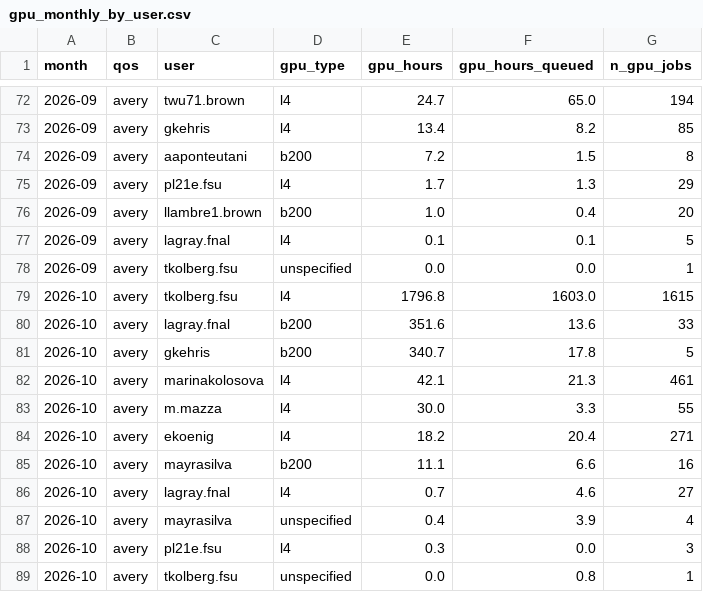
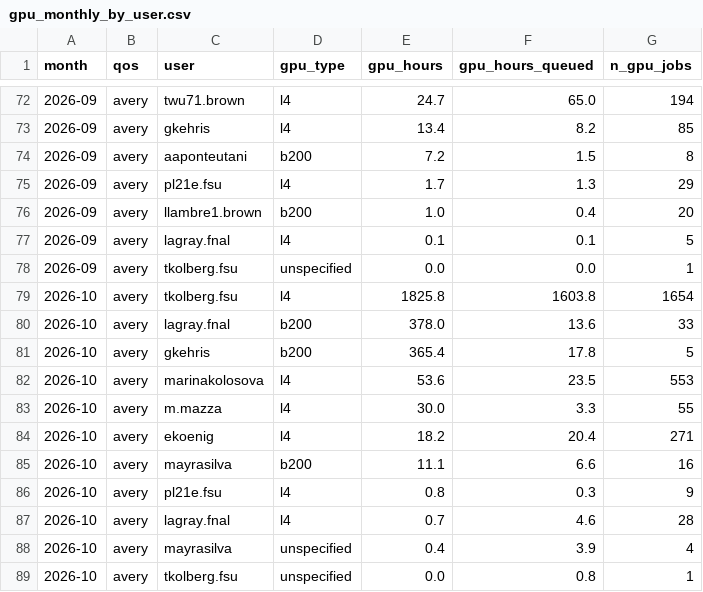
Before and after one commit to sgnoohc/hpg_librarian, a CSV file: gpu_usage/gpu_monthly_by_user.csv, drawn as a sheet; only a part is shown, gaps mark what is left out.

```diff
--- a/gpu_usage/gpu_monthly_by_user.csv
+++ b/gpu_usage/gpu_monthly_by_user.csv
@@ -78,6 +78,6 @@ month,qos,user,gpu_type,gpu_hours,gpu_hours_queued,n_gpu_jobs
 2026-09,avery,tkolberg.fsu,unspecified,0.0,0.0,1
-2026-10,avery,tkolberg.fsu,l4,1796.8,1603.0,1615
-2026-10,avery,lagray.fnal,b200,351.6,13.6,33
-2026-10,avery,gkehris,b200,340.7,17.8,5
-2026-10,avery,marinakolosova,l4,42.1,21.3,461
+2026-10,avery,tkolberg.fsu,l4,1825.8,1603.8,1654
+2026-10,avery,lagray.fnal,b200,378.0,13.6,33
+2026-10,avery,gkehris,b200,365.4,17.8,5
+2026-10,avery,marinakolosova,l4,53.6,23.5,553
 2026-10,avery,m.mazza,l4,30.0,3.3,55
@@ -85,5 +85,5 @@ month,qos,user,gpu_type,gpu_hours,gpu_hours_queued,n_gpu_jobs
 2026-10,avery,mayrasilva,b200,11.1,6.6,16
-2026-10,avery,lagray.fnal,l4,0.7,4.6,27
+2026-10,avery,pl21e.fsu,l4,0.8,0.3,9
+2026-10,avery,lagray.fnal,l4,0.7,4.6,28
 2026-10,avery,mayrasilva,unspecified,0.4,3.9,4
-2026-10,avery,pl21e.fsu,l4,0.3,0.0,3
 2026-10,avery,tkolberg.fsu,unspecified,0.0,0.8,1
```
Also changed, not shown: gpu_usage/gpu_monthly.csv, 4 other files.
